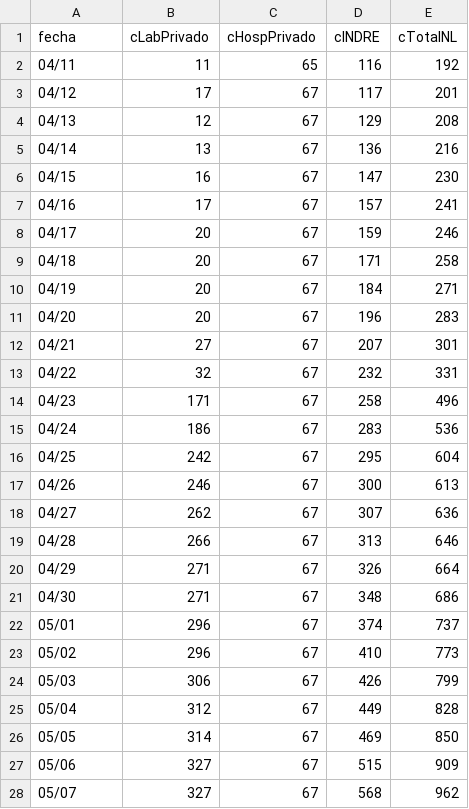
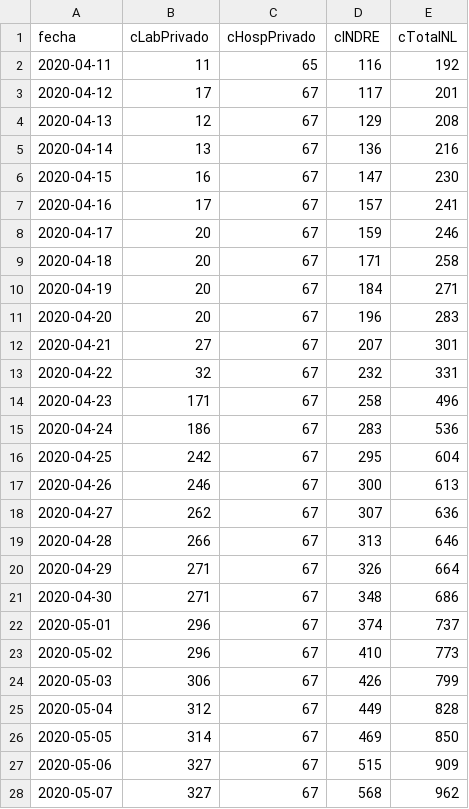
Before and after one commit to eduardosalaz/Covid19-NuevoLeon, a CSV file: conf.csv, drawn as a sheet; only a part is shown; the diff covers the shown part only.

Commit message:
fechas a YYYY-MM-DD

```diff
--- a/conf.csv
+++ b/conf.csv
@@ -1,28 +1,28 @@
 fecha,cLabPrivado,cHospPrivado,cINDRE,cTotalNL
-04/11,11,65,116,192
-04/12,17,67,117,201
-04/13,12,67,129,208
-04/14,13,67,136,216
-04/15,16,67,147,230
-04/16,17,67,157,241
-04/17,20,67,159,246
-04/18,20,67,171,258
-04/19,20,67,184,271
-04/20,20,67,196,283
-04/21,27,67,207,301
-04/22,32,67,232,331
-04/23,171,67,258,496
-04/24,186,67,283,536
-04/25,242,67,295,604
-04/26,246,67,300,613
-04/27,262,67,307,636
-04/28,266,67,313,646
-04/29,271,67,326,664
-04/30,271,67,348,686
-05/01,296,67,374,737
-05/02,296,67,410,773
-05/03,306,67,426,799
-05/04,312,67,449,828
-05/05,314,67,469,850
-05/06,327,67,515,909
-05/07,327,67,568,962
+2020-04-11,11,65,116,192
+2020-04-12,17,67,117,201
+2020-04-13,12,67,129,208
+2020-04-14,13,67,136,216
+2020-04-15,16,67,147,230
+2020-04-16,17,67,157,241
+2020-04-17,20,67,159,246
+2020-04-18,20,67,171,258
+2020-04-19,20,67,184,271
+2020-04-20,20,67,196,283
+2020-04-21,27,67,207,301
+2020-04-22,32,67,232,331
+2020-04-23,171,67,258,496
+2020-04-24,186,67,283,536
+2020-04-25,242,67,295,604
+2020-04-26,246,67,300,613
+2020-04-27,262,67,307,636
+2020-04-28,266,67,313,646
+2020-04-29,271,67,326,664
+2020-04-30,271,67,348,686
+2020-05-01,296,67,374,737
+2020-05-02,296,67,410,773
+2020-05-03,306,67,426,799
+2020-05-04,312,67,449,828
+2020-05-05,314,67,469,850
+2020-05-06,327,67,515,909
+2020-05-07,327,67,568,962
```
Also changed, not shown: 76 edited cells elsewhere in this file, municipios.csv.
